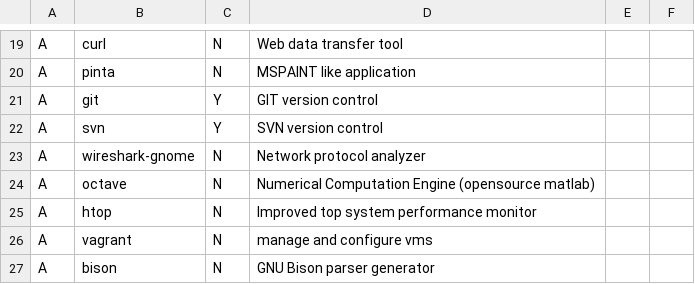
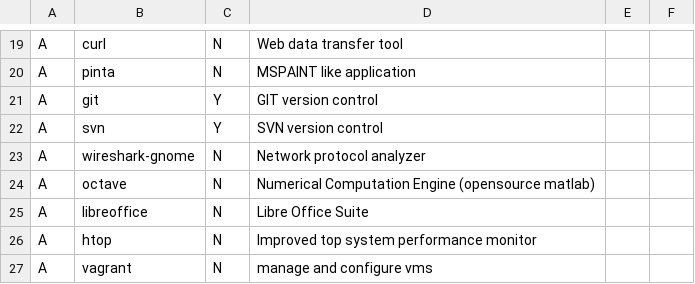
Before and after one commit to gutelfuldead/dotfiles, a CSV file: apps.csv, drawn as a sheet; only a part is shown, gaps mark what is left out; the shorter side is filled out with more unchanged rows; the diff names each change by its address in the sheet, - before the commit and + after, or states it on an @@ line.

Commit message:
added libreoffice

```diff
--- a/apps.csv
+++ b/apps.csv
+row 25: A | libreoffice | N | Libre Office Suite
```
